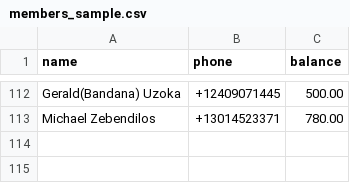
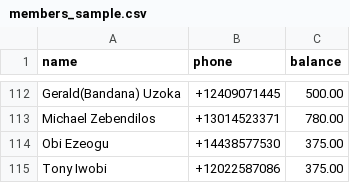
Before and after one commit to nsnwozo/UnitedAllStars, a CSV file: sms-dues-reminder/sample_data/members_sample.csv, drawn as a sheet; only a part is shown, gaps mark what is left out.

Commit message:
update

```diff
--- a/sms-dues-reminder/sample_data/members_sample.csv
+++ b/sms-dues-reminder/sample_data/members_sample.csv
@@ -113 +113,3 @@ Gerald(Bandana) Uzoka,+12409071445,500.00
 Michael Zebendilos,+13014523371,780.00
+Obi Ezeogu,+14438577530,375.00
+Tony Iwobi,+12022587086,375.00
```
